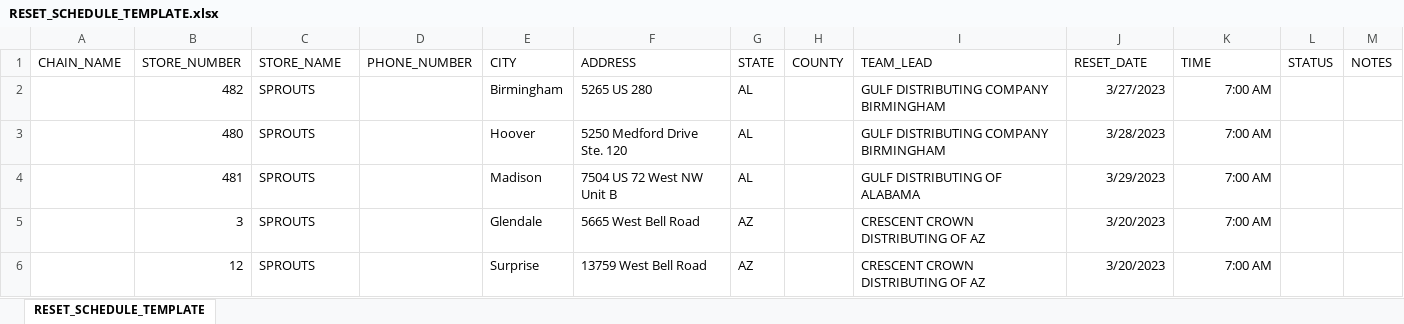
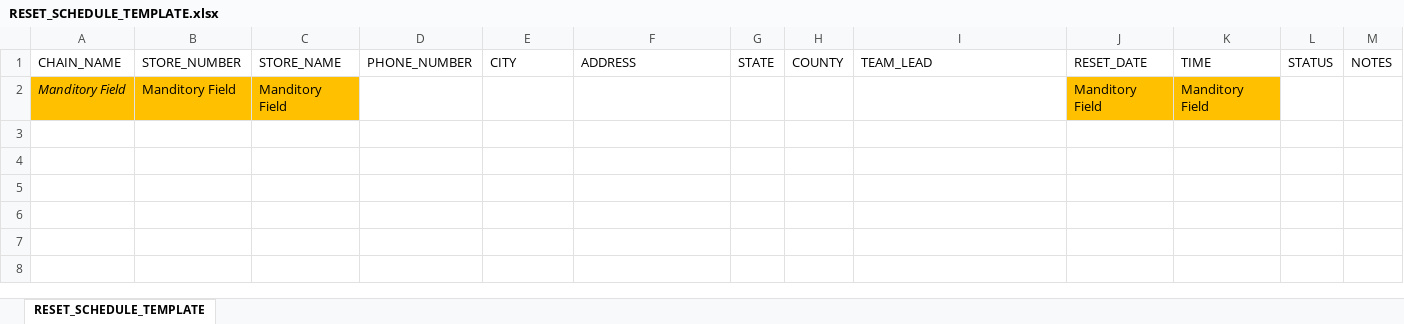
Before and after one commit to rgriggs0072/ChainLinkAnalytics, an Excel workbook: import_templates/RESET_SCHEDULE_TEMPLATE.xlsx, sheet RESET_SCHEDULE_TEMPLATE, drawn as a sheet; values as stored, in another font and other column widths than the file's, no borders; removed rows and columns are numbered as before the commit, all else as after; the diff names each change by its address in the sheet, - before the commit and + after, or states it on an @@ line.

```diff
--- a/import_templates/RESET_SCHEDULE_TEMPLATE.xlsx (sheet RESET_SCHEDULE_TEMPLATE)
+++ b/import_templates/RESET_SCHEDULE_TEMPLATE.xlsx (sheet RESET_SCHEDULE_TEMPLATE)
-row 2:  | 482 | SPROUTS |  | Birmingham | 5265 US 280 | AL |  | GULF DISTRIBUTING COMPANY BIRMINGHAM | 3/27/2023 | 7:00 AM
-row 3:  | 480 | SPROUTS |  | Hoover | 5250 Medford Drive Ste. 120 | AL |  | GULF DISTRIBUTING COMPANY BIRMINGHAM | 3/28/2023 | 7:00 AM
-row 4:  | 481 | SPROUTS |  | Madison | 7504 US 72 West NW Unit B | AL |  | GULF DISTRIBUTING OF ALABAMA | 3/29/2023 | 7:00 AM
-row 5:  | 3 | SPROUTS |  | Glendale | 5665 West Bell Road | AZ |  | CRESCENT CROWN DISTRIBUTING OF AZ | 3/20/2023 | 7:00 AM
-row 6:  | 12 | SPROUTS |  | Surprise | 13759 West Bell Road | AZ |  | CRESCENT CROWN DISTRIBUTING OF AZ | 3/20/2023 | 7:00 AM
+row 2: Manditory Field | Manditory Field | Manditory Field |  |  |  |  |  |  | Manditory Field | Manditory Field
```
Also changed, not shown: import_templates/Distribution_Grid_Template.xlsx, 11 other files.
